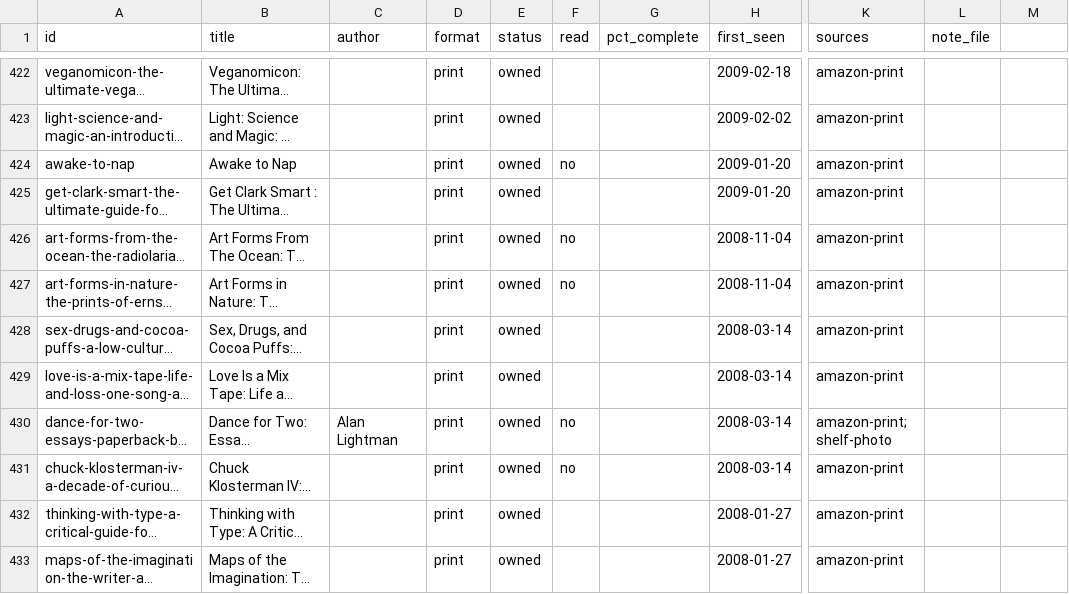
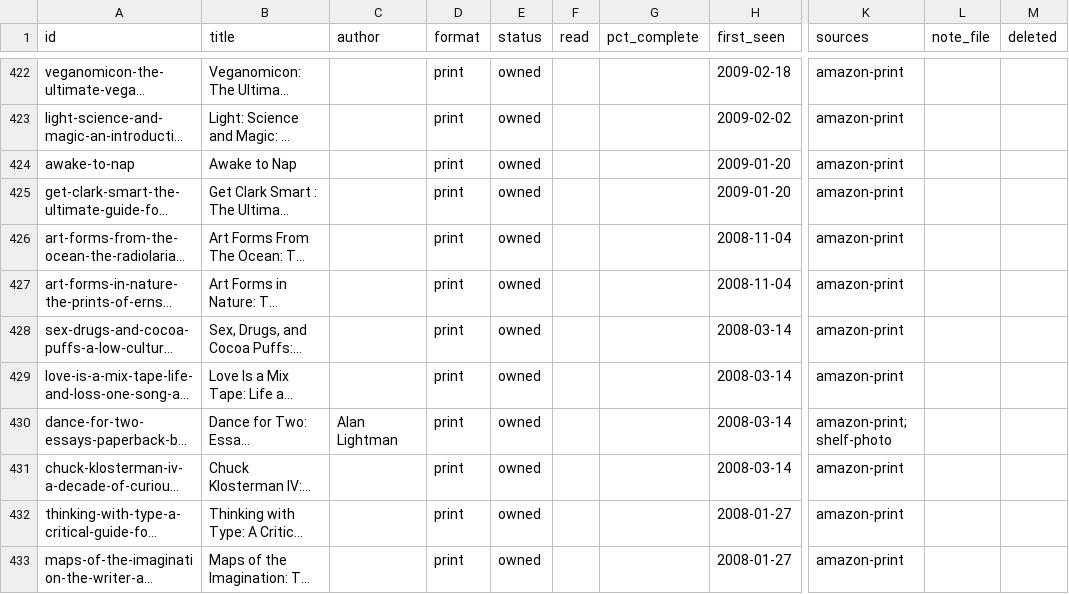
Before and after one commit to laurenlangley/cadence-library, a CSV file: data/cadence-index.csv, drawn as a sheet; only a part is shown, gaps mark what is left out; long unchanged cells end in …; the diff covers the shown part only; the diff names each change by its address in the sheet, - before the commit and + after, or states it on an @@ line.

```diff
--- a/data/cadence-index.csv
+++ b/data/cadence-index.csv
-M1: (empty)
+M1: deleted
-F424 (read): no
+F424 (read): (empty)
-F426:F427 (read): no
+F426:F427 (read): (empty)
-F430:F431 (read): no
+F430:F431 (read): (empty)
```
Also changed, not shown: 71 edited cells elsewhere in this file.
